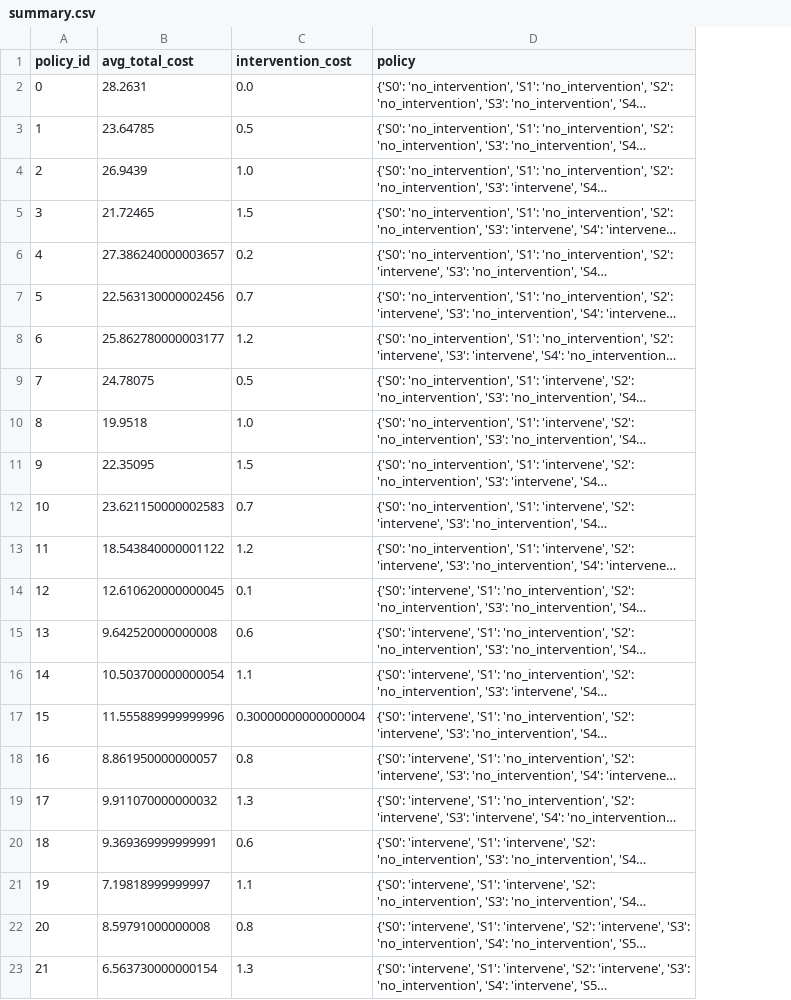
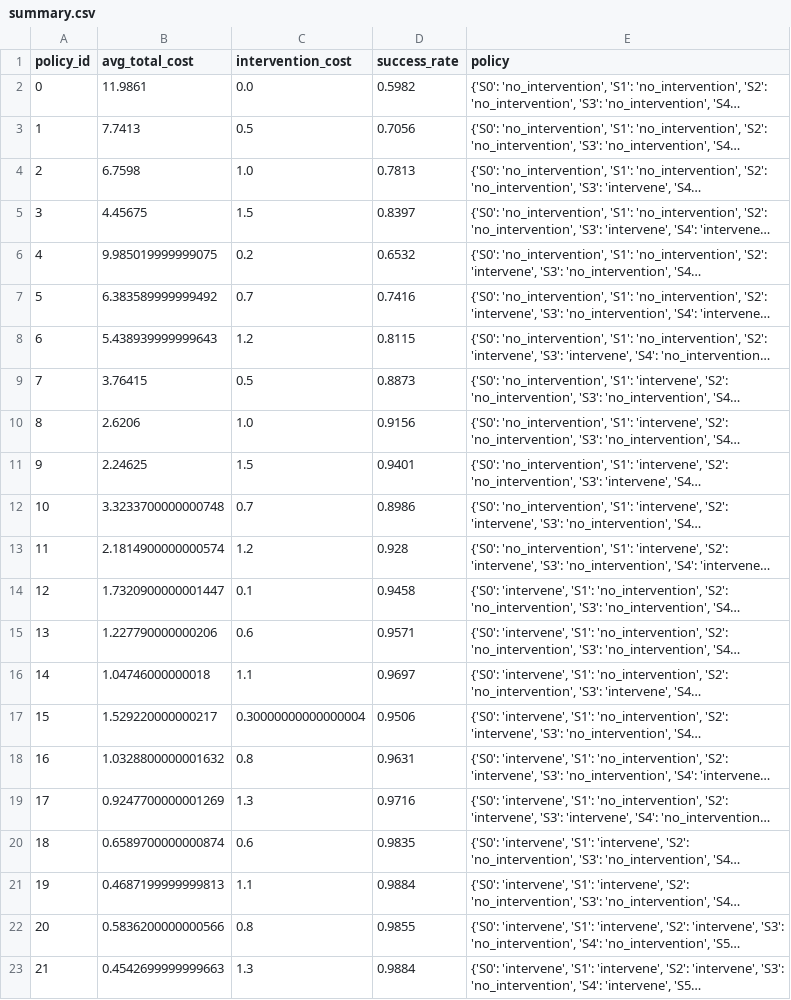
Before and after one commit to separk-1/mdp-intervention, a CSV file: results/summary.csv, drawn as a sheet; long unchanged cells end in …; the diff names each change by its address in the sheet, - before the commit and + after, or states it on an @@ line.

```diff
--- a/results/summary.csv
+++ b/results/summary.csv
+column D (success_rate), rows 2-23: 0.5982 | 0.7056 | 0.7813 | 0.8397 | 0.6532 | 0.7416 | 0.8115 | 0.8873 | 0.9156 | 0.9401 | 0.8986 | 0.928 | 0.9458 | 0.9571 | 0.9697 | 0.9506 | 0.9631 | 0.9716 | 0.9835 | 0.9884 | 0.9855 | 0.9884
-B2 (avg_total_cost): 28.2631
+B2 (avg_total_cost): 11.9861
-B3 (avg_total_cost): 23.64785
+B3 (avg_total_cost): 7.7413
-B4 (avg_total_cost): 26.9439
+B4 (avg_total_cost): 6.7598
-B5 (avg_total_cost): 21.72465
+B5 (avg_total_cost): 4.45675
-B6 (avg_total_cost): 27.386240000003657
+B6 (avg_total_cost): 9.985019999999075
-B7 (avg_total_cost): 22.563130000002456
+B7 (avg_total_cost): 6.383589999999492
-B8 (avg_total_cost): 25.862780000003177
+B8 (avg_total_cost): 5.438939999999643
-B9 (avg_total_cost): 24.78075
+B9 (avg_total_cost): 3.76415
-B10 (avg_total_cost): 19.9518
+B10 (avg_total_cost): 2.6206
-B11 (avg_total_cost): 22.35095
+B11 (avg_total_cost): 2.24625
-B12 (avg_total_cost): 23.621150000002583
+B12 (avg_total_cost): 3.3233700000000748
-B13 (avg_total_cost): 18.543840000001122
+B13 (avg_total_cost): 2.1814900000000574
-B14 (avg_total_cost): 12.610620000000045
+B14 (avg_total_cost): 1.7320900000001447
-B15 (avg_total_cost): 9.642520000000008
+B15 (avg_total_cost): 1.227790000000206
-B16 (avg_total_cost): 10.503700000000054
+B16 (avg_total_cost): 1.04746000000018
-B17 (avg_total_cost): 11.555889999999996
+B17 (avg_total_cost): 1.529220000000217
-B18 (avg_total_cost): 8.861950000000057
+B18 (avg_total_cost): 1.0328800000001632
-B19 (avg_total_cost): 9.911070000000032
+B19 (avg_total_cost): 0.9247700000001269
-B20 (avg_total_cost): 9.369369999999991
+B20 (avg_total_cost): 0.6589700000000874
-B21 (avg_total_cost): 7.19818999999997
+B21 (avg_total_cost): 0.4687199999999813
-B22 (avg_total_cost): 8.59791000000008
+B22 (avg_total_cost): 0.5836200000000566
-B23 (avg_total_cost): 6.563730000000154
+B23 (avg_total_cost): 0.4542699999999663
```
Also changed, not shown: figures/summary_with_voi.csv, 33 other files.
